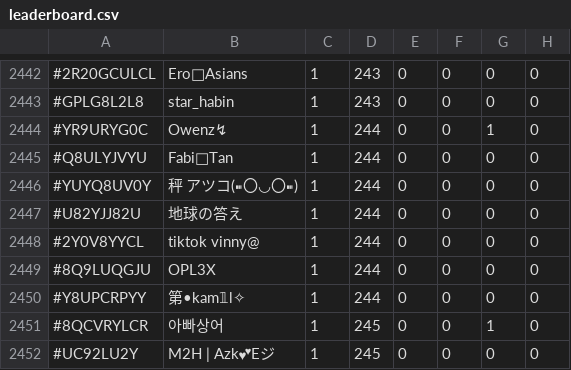
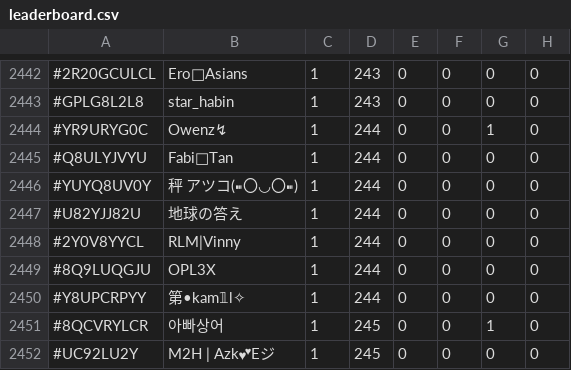
Before and after one commit to TheDyingShow/brawl-ranked-list, a CSV file: leaderboard.csv, drawn as a sheet; only a part is shown, gaps mark what is left out; the diff covers the shown part only; the diff names each change by its address in the sheet, - before the commit and + after, or states it on an @@ line.

```diff
--- a/leaderboard.csv
+++ b/leaderboard.csv
-B2448: tiktok vinny@
+B2448: RLM|Vinny
```
Also changed, not shown: 5 edited cells elsewhere in this file.
